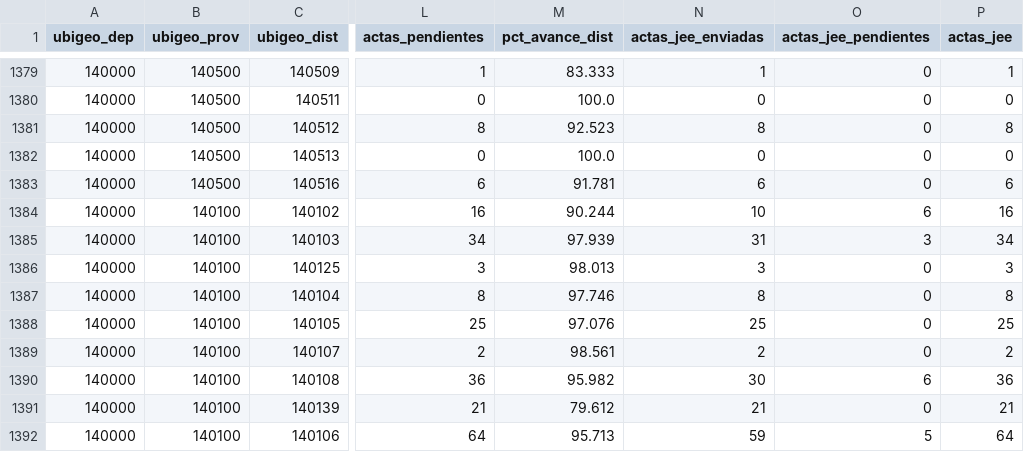
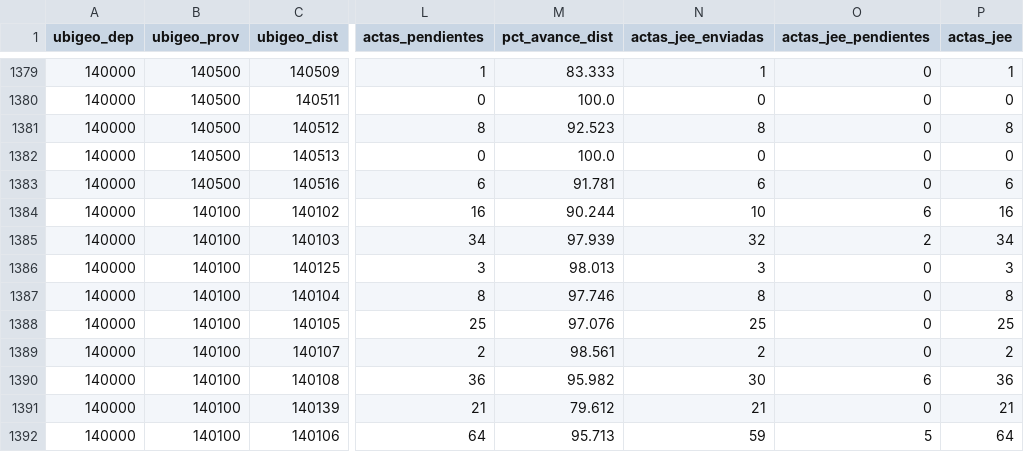
Before and after one commit to artvepa80/onpe-2026-forecast, a CSV file: data/district_panel.csv, drawn as a sheet; only a part is shown, gaps mark what is left out; the diff names each change by its address in the sheet, - before the commit and + after, or states it on an @@ line.

```diff
--- a/data/district_panel.csv
+++ b/data/district_panel.csv
-N1385 (actas_jee_enviadas): 31
+N1385 (actas_jee_enviadas): 32
-O1385 (actas_jee_pendientes): 3
+O1385 (actas_jee_pendientes): 2
```
Also changed, not shown: docs/data/district_panel.csv, 2 other files.
